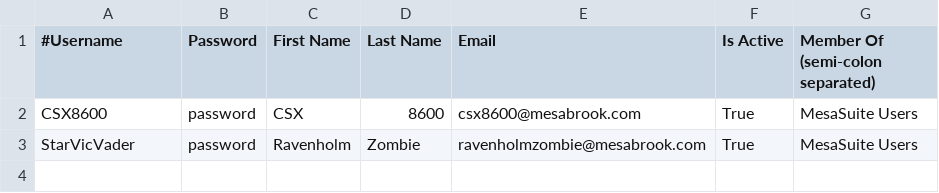
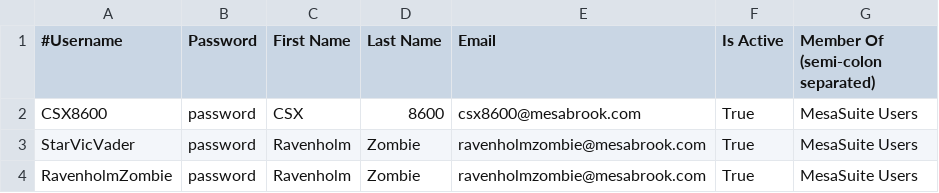
Before and after one commit to Mesabrook-Development-Team/MesaSuite, a CSV file: DevTools/Resources/Users.csv, drawn as a sheet.

```diff
--- a/DevTools/Resources/Users.csv
+++ b/DevTools/Resources/Users.csv
@@ -3 +3,2 @@ CSX8600,password,CSX,8600,csx8600@mesabrook.com,True,MesaSuite Users
 StarVicVader,password,Ravenholm,Zombie,ravenholmzombie@mesabrook.com,True,MesaSuite Users
+RavenholmZombie,password,Ravenholm,Zombie,ravenholmzombie@mesabrook.com,True,MesaSuite Users
```
Also changed, not shown: 4 other files.
